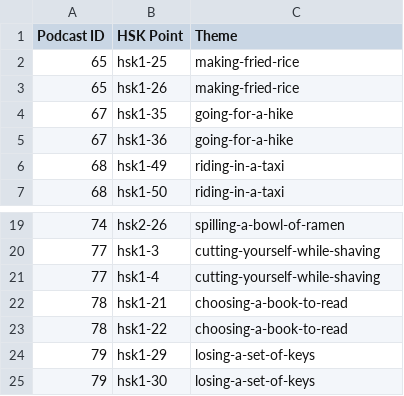
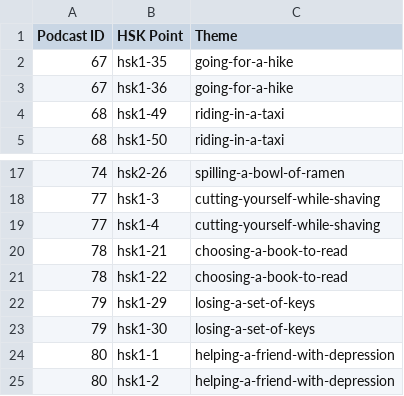
Before and after one commit to happy-moron/storyline, a CSV file: src/storyline/podcast/existing-episodes.csv, drawn as a sheet; only a part is shown, gaps mark what is left out; removed rows and columns are numbered as before the commit, all else as after; the diff names each change by its address in the sheet, - before the commit and + after, or states it on an @@ line.

```diff
--- a/src/storyline/podcast/existing-episodes.csv
+++ b/src/storyline/podcast/existing-episodes.csv
-row 2: 65 | hsk1-25 | making-fried-rice
-row 3: 65 | hsk1-26 | making-fried-rice
+row 24: 80 | hsk1-1 | helping-a-friend-with-depression
+row 25: 80 | hsk1-2 | helping-a-friend-with-depression
```
Also changed, not shown: 29 other files.
